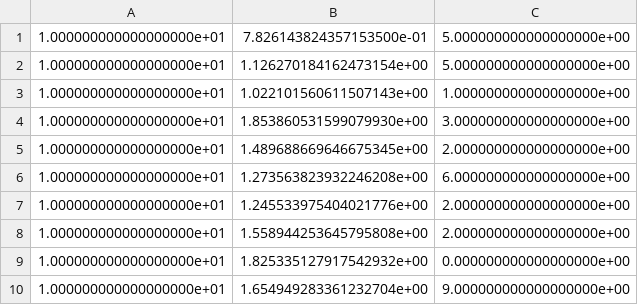
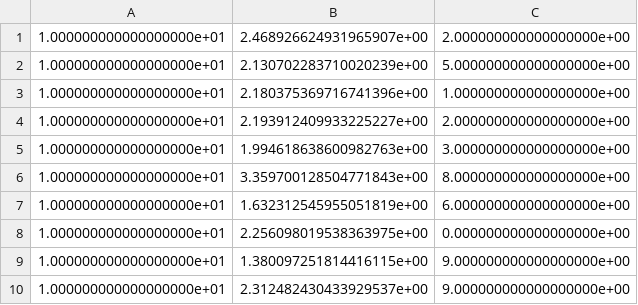
Before and after one commit to JohannaTrost/lifeproject, a CSV file: src/results/latest_results.csv, drawn as a sheet.

```diff
--- a/src/results/latest_results.csv
+++ b/src/results/latest_results.csv
@@ -1,10 +1,10 @@
-1.000000000000000000e+01,7.826143824357153500e-01,5.000000000000000000e+00
-1.000000000000000000e+01,1.126270184162473154e+00,5.000000000000000000e+00
-1.000000000000000000e+01,1.022101560611507143e+00,1.000000000000000000e+00
-1.000000000000000000e+01,1.853860531599079930e+00,3.000000000000000000e+00
-1.000000000000000000e+01,1.489688669646675345e+00,2.000000000000000000e+00
-1.000000000000000000e+01,1.273563823932246208e+00,6.000000000000000000e+00
-1.000000000000000000e+01,1.245533975404021776e+00,2.000000000000000000e+00
-1.000000000000000000e+01,1.558944253645795808e+00,2.000000000000000000e+00
-1.000000000000000000e+01,1.825335127917542932e+00,0.000000000000000000e+00
-1.000000000000000000e+01,1.654949283361232704e+00,9.000000000000000000e+00
+1.000000000000000000e+01,2.468926624931965907e+00,2.000000000000000000e+00
+1.000000000000000000e+01,2.130702283710020239e+00,5.000000000000000000e+00
+1.000000000000000000e+01,2.180375369716741396e+00,1.000000000000000000e+00
+1.000000000000000000e+01,2.193912409933225227e+00,2.000000000000000000e+00
+1.000000000000000000e+01,1.994618638600982763e+00,3.000000000000000000e+00
+1.000000000000000000e+01,3.359700128504771843e+00,8.000000000000000000e+00
+1.000000000000000000e+01,1.632312545955051819e+00,6.000000000000000000e+00
+1.000000000000000000e+01,2.256098019538363975e+00,0.000000000000000000e+00
+1.000000000000000000e+01,1.380097251814416115e+00,9.000000000000000000e+00
+1.000000000000000000e+01,2.312482430433929537e+00,9.000000000000000000e+00
```
Also changed, not shown: 4 other files.
